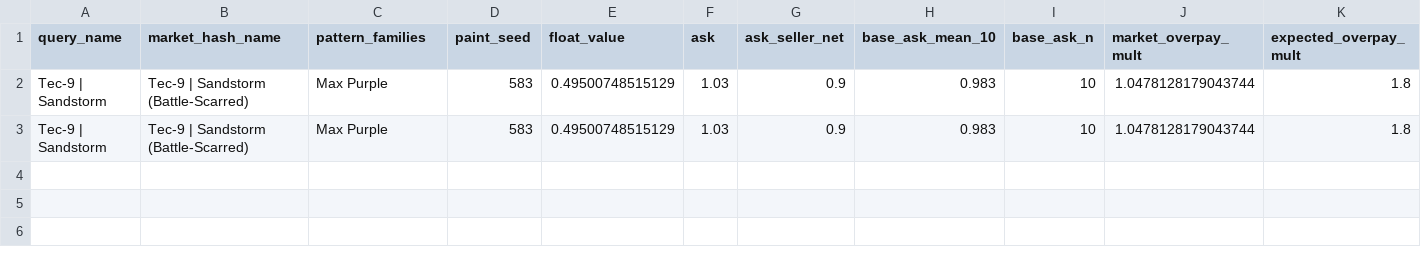
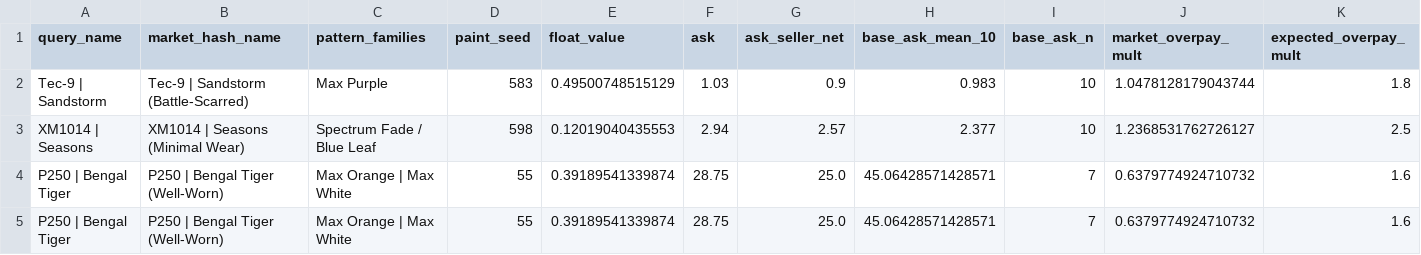
Before and after one commit to romkahaha/comics, a CSV file: monitoring_runtime/opportunities_latest.csv, drawn as a sheet; only a part is shown; removed rows and columns are numbered as before the commit, all else as after; rows hold the shown columns only; the diff names each change by its address in the sheet, - before the commit and + after, or states it on an @@ line.

```diff
--- a/monitoring_runtime/opportunities_latest.csv
+++ b/monitoring_runtime/opportunities_latest.csv
-row 3: Tec-9 | Sandstorm | Tec-9 | Sandstorm (Battle-Scarred) | Max Purple | 583 | 0.49500748515129 | 1.03 | 0.9 | 0.983 | 10 | 1.0478128179043744 | 1.8
+row 3: XM1014 | Seasons | XM1014 | Seasons (Minimal Wear) | Spectrum Fade / Blue Leaf | 598 | 0.12019040435553 | 2.94 | 2.57 | 2.377 | 10 | 1.2368531762726127 | 2.5
+row 4: P250 | Bengal Tiger | P250 | Bengal Tiger (Well-Worn) | Max Orange | Max White | 55 | 0.39189541339874 | 28.75 | 25.0 | 45.06428571428571 | 7 | 0.6379774924710732 | 1.6
+row 5: P250 | Bengal Tiger | P250 | Bengal Tiger (Well-Worn) | Max Orange | Max White | 55 | 0.39189541339874 | 28.75 | 25.0 | 45.06428571428571 | 7 | 0.6379774924710732 | 1.6
```
Also changed, not shown: monitoring_runtime/progress_latest.csv, monitoring_runtime/seed_matches_latest.csv, 1 other file.
